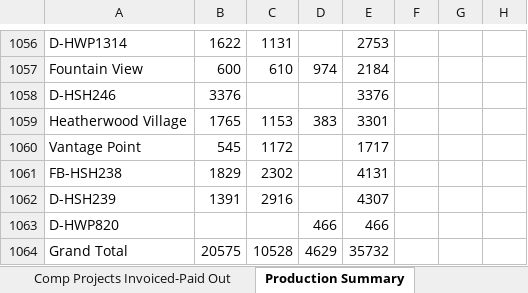
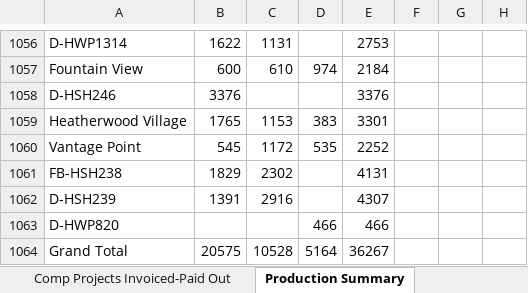
Before and after one commit to JCKraus1/Tillman-Dashboard, an Excel workbook: tillman-project.xlsx, sheet Production Summary, drawn as a sheet; only a part is shown, gaps mark what is left out; values as stored, in another font and other column widths than the file's, no borders; the diff names each change by its address in the sheet, - before the commit and + after, or states it on an @@ line.

```diff
--- a/tillman-project.xlsx (sheet Production Summary)
+++ b/tillman-project.xlsx (sheet Production Summary)
-D1060: (empty)
+D1060: 535
-E1060: 1717
+E1060: 2252
-D1064: 4629
+D1064: 5164
-E1064: 35732
+E1064: 36267
```
Also changed, not shown: sheet Tillman UG Footage, sheet Completed Jobs Summary, sheet Daily Production_RAW DATA.
